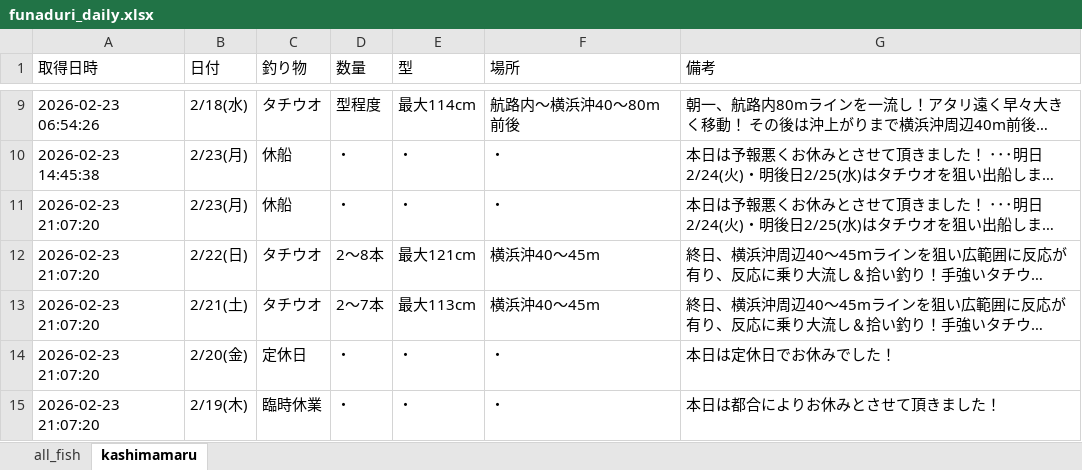
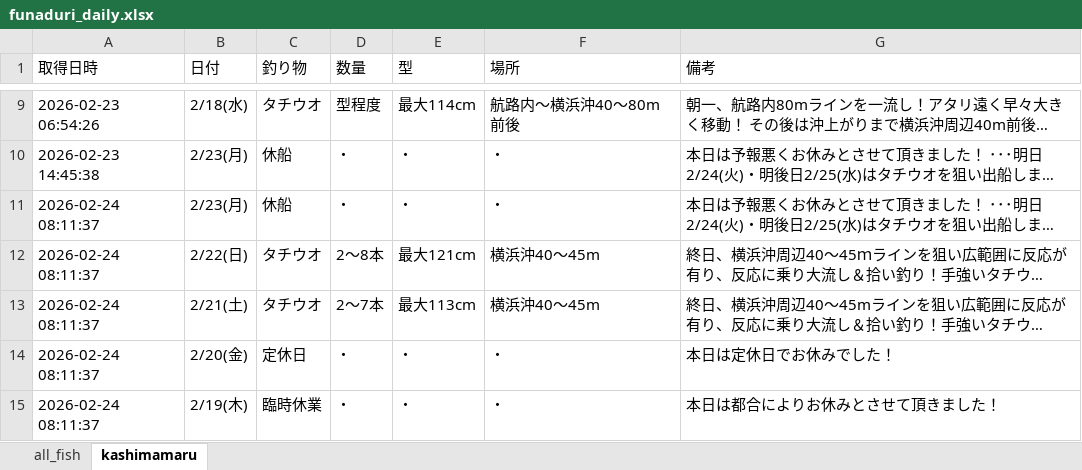
Before and after one commit to haradatakahiro/funaduri-tatiuo-auto, an Excel workbook: data/funaduri_daily.xlsx, sheet kashimamaru, drawn as a sheet; only a part is shown, gaps mark what is left out; long unchanged cells end in …; values as stored, in another font and other column widths than the file's, no borders; the diff names each change by its address in the sheet, - before the commit and + after, or states it on an @@ line.

```diff
--- a/data/funaduri_daily.xlsx (sheet kashimamaru)
+++ b/data/funaduri_daily.xlsx (sheet kashimamaru)
-A11:A15 (取得日時): 2026-02-23 21:07:20
+A11:A15 (取得日時): 2026-02-24 08:11:37
```
Also changed, not shown: sheet all_fish.
